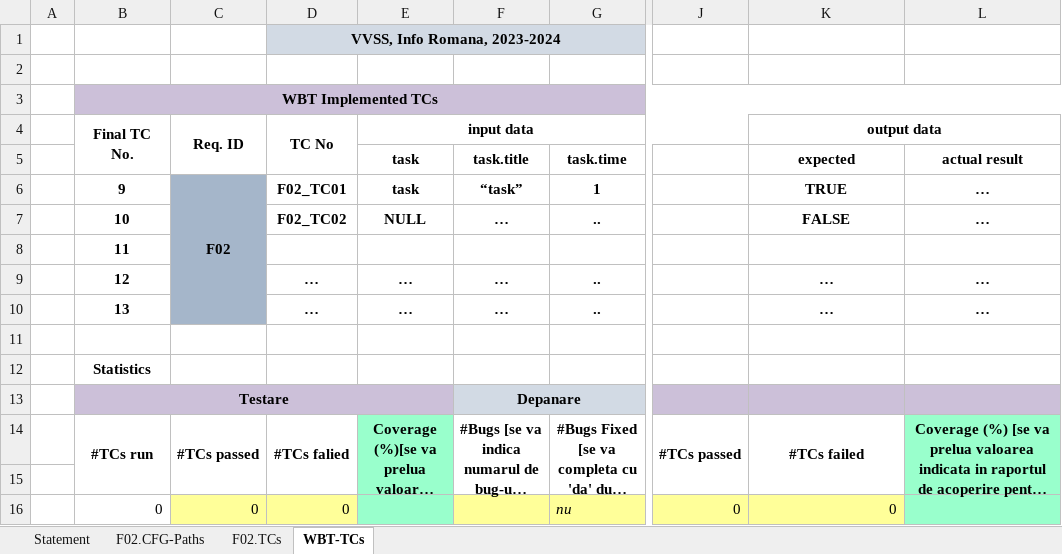
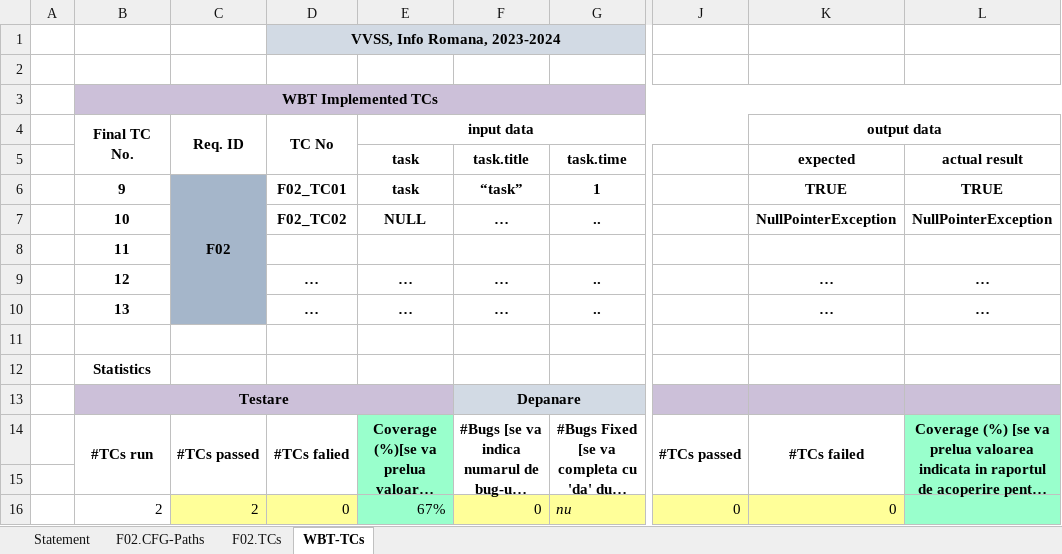
Before and after one commit to borzois/arir3062, an Excel workbook: Docs/Lab03/Lab03_WBT_TCs_Form.xlsx, sheet WBT-TCs, drawn as a sheet; only a part is shown, gaps mark what is left out; long unchanged cells end in …; values as stored, in another font and other column widths than the file's, no borders; the diff names each change by its address in the sheet, - before the commit and + after, or states it on an @@ line.

```diff
--- a/Docs/Lab03/Lab03_WBT_TCs_Form.xlsx (sheet WBT-TCs)
+++ b/Docs/Lab03/Lab03_WBT_TCs_Form.xlsx (sheet WBT-TCs)
-L6: …
+L6: TRUE
-K7: FALSE
+K7: NullPointerException
-L7: …
+L7: NullPointerException
-B16: 0
+B16: 2
-C16: 0
+C16: 2
-E16: (empty)
+E16: 67%
-F16: (empty)
+F16: 0
```
Also changed, not shown: sheet F02.TCs, sheet Statement, sheet F02.CFG-Paths, formulas that keep their value, charts or pictures.
